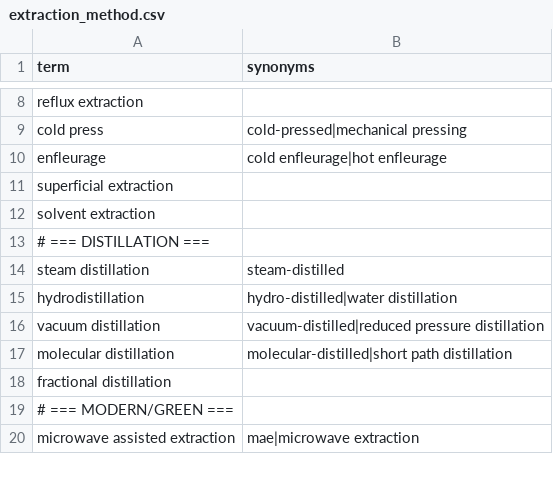
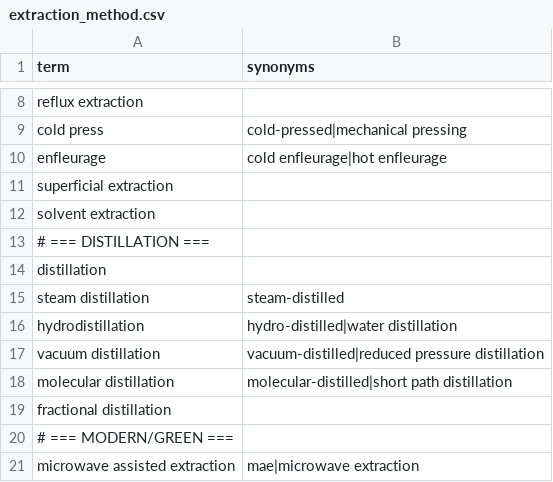
Before and after one commit to saifnama/PhytoQuery, a CSV file: backend/gazetteer/data/extraction_method.csv, drawn as a sheet; only a part is shown, gaps mark what is left out.

```diff
--- a/backend/gazetteer/data/extraction_method.csv
+++ b/backend/gazetteer/data/extraction_method.csv
@@ -13,2 +13,3 @@ solvent extraction,
 # === DISTILLATION ===,
+distillation,
 steam distillation,steam-distilled
```
Also changed, not shown: 18 other files.
